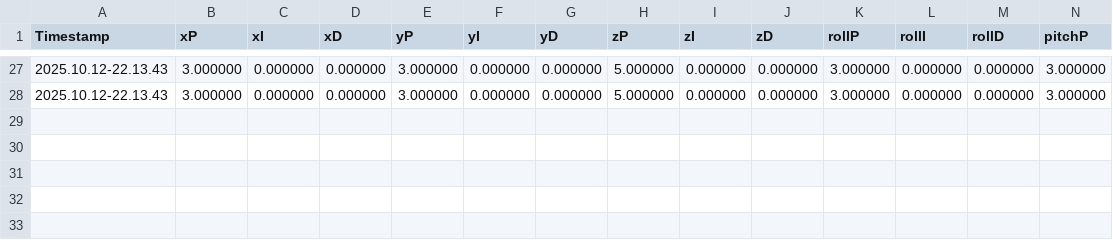
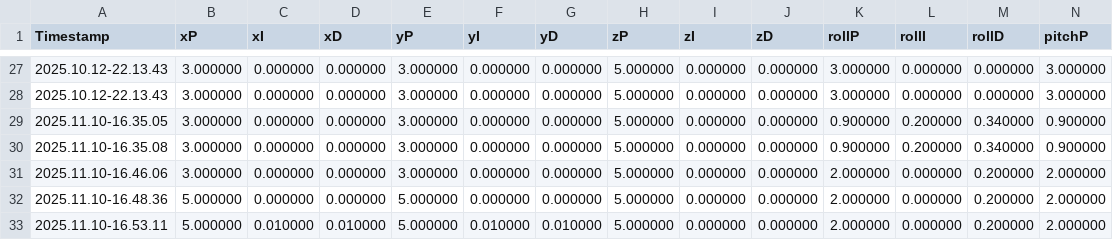
Before and after one commit to ninonick0607/Unreal_QuadSim, a CSV file: Plugins/QuadSimPlugin/PIDGains.csv, drawn as a sheet; only a part is shown, gaps mark what is left out; rows hold the shown columns only; the diff names each change by its address in the sheet, - before the commit and + after, or states it on an @@ line.

```diff
--- a/Plugins/QuadSimPlugin/PIDGains.csv
+++ b/Plugins/QuadSimPlugin/PIDGains.csv
+row 29: 2025.11.10-16.35.05 | 3.000000 | 0.000000 | 0.000000 | 3.000000 | 0.000000 | 0.000000 | 5.000000 | 0.000000 | 0.000000 | 0.900000 | 0.200000 | 0.340000 | 0.900000
+row 30: 2025.11.10-16.35.08 | 3.000000 | 0.000000 | 0.000000 | 3.000000 | 0.000000 | 0.000000 | 5.000000 | 0.000000 | 0.000000 | 0.900000 | 0.200000 | 0.340000 | 0.900000
+row 31: 2025.11.10-16.46.06 | 3.000000 | 0.000000 | 0.000000 | 3.000000 | 0.000000 | 0.000000 | 5.000000 | 0.000000 | 0.000000 | 2.000000 | 0.000000 | 0.200000 | 2.000000
+row 32: 2025.11.10-16.48.36 | 5.000000 | 0.000000 | 0.000000 | 5.000000 | 0.000000 | 0.000000 | 5.000000 | 0.000000 | 0.000000 | 2.000000 | 0.000000 | 0.200000 | 2.000000
+row 33: 2025.11.10-16.53.11 | 5.000000 | 0.010000 | 0.010000 | 5.000000 | 0.010000 | 0.010000 | 5.000000 | 0.000000 | 0.000000 | 2.000000 | 0.000000 | 0.200000 | 2.000000
```
Also changed, not shown: 5 other files.
